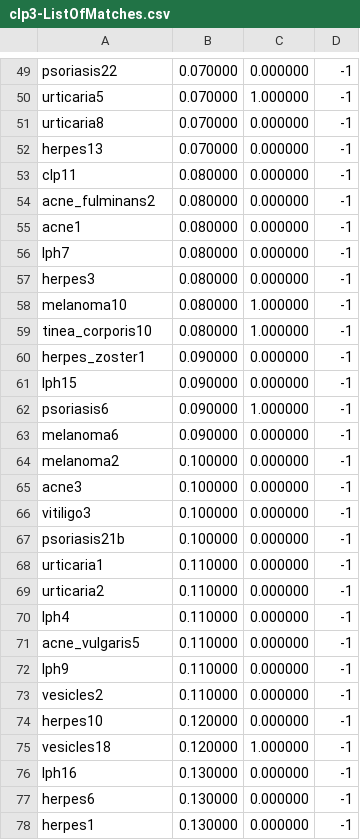
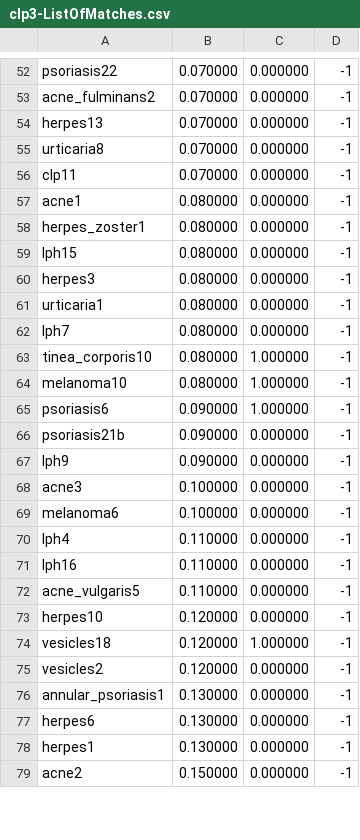
Before and after one commit to theunknowner/WebDerm, a CSV file: WebDerm/clp3-ListOfMatches.csv, drawn as a sheet; only a part is shown, gaps mark what is left out; the shorter side is filled out with more unchanged rows; removed rows and columns are numbered as before the commit, all else as after; the diff covers the shown part only; the diff names each change by its address in the sheet, - before the commit and + after, or states it on an @@ line.

```diff
--- a/WebDerm/clp3-ListOfMatches.csv
+++ b/WebDerm/clp3-ListOfMatches.csv
-A53: urticaria5
+A53: acne_fulminans2
-C53: 1.000000
+C53: 0.000000
@@ row 52 moved to row 54: herpes13 @@
-B56: 0.080000
+B56: 0.070000
-row 54: acne_fulminans2 | 0.080000 | 0.000000 | -1
+row 58: herpes_zoster1 | 0.080000 | 0.000000 | -1
+row 59: lph15 | 0.080000 | 0.000000 | -1
@@ row 57 moved to row 60: herpes3 @@
+row 61: urticaria1 | 0.080000 | 0.000000 | -1
@@ row 59 moved to row 63: tinea_corporis10 @@
-row 60: herpes_zoster1 | 0.090000 | 0.000000 | -1
-row 61: lph15 | 0.090000 | 0.000000 | -1
-A66: melanoma6
+A66: psoriasis21b
-A67: melanoma2
+A67: lph9
-B67: 0.100000
+B67: 0.090000
-A69: vitiligo3
+A69: melanoma6
-row 67: psoriasis21b | 0.100000 | 0.000000 | -1
-row 68: urticaria1 | 0.110000 | 0.000000 | -1
-row 69: urticaria2 | 0.110000 | 0.000000 | -1
+row 71: lph16 | 0.110000 | 0.000000 | -1
-row 72: lph9 | 0.110000 | 0.000000 | -1
-row 73: vesicles2 | 0.110000 | 0.000000 | -1
+row 75: vesicles2 | 0.120000 | 0.000000 | -1
-A76: lph16
+A76: annular_psoriasis1
```
Also changed, not shown: 13 added rows, 10 removed rows, 9 moved rows and 19 edited cells elsewhere in this file, WebDerm/clp3-ListOfMatchesAA.csv, WebDerm/lph15-ListOfMatches.csv, 31 other files.
